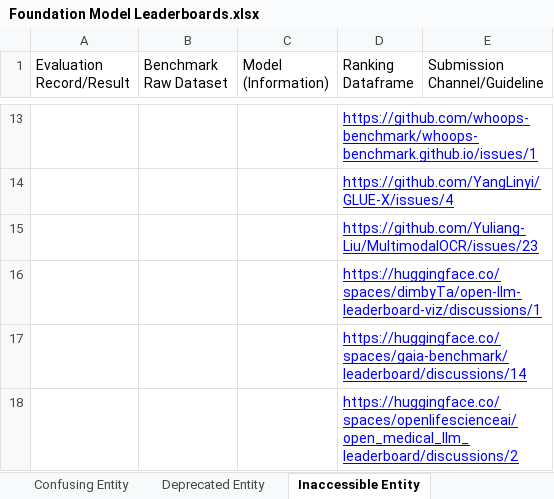
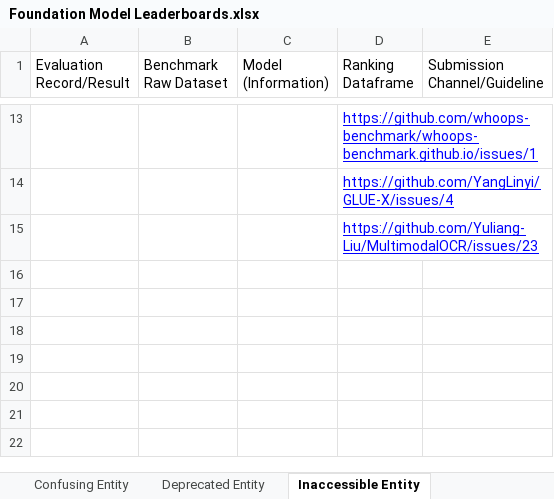
Before and after one commit to zhimin-z/Foundation-Model-Leaderboard-Survey, an Excel workbook: meta/Foundation Model Leaderboards.xlsx, sheet Inaccessible Entity, drawn as a sheet; only a part is shown, gaps mark what is left out; values as stored, in another font and other column widths than the file's, no borders; charts and pictures not drawn; the diff names each change by its address in the sheet, - before the commit and + after, or states it on an @@ line.

```diff
--- a/meta/Foundation Model Leaderboards.xlsx (sheet Inaccessible Entity)
+++ b/meta/Foundation Model Leaderboards.xlsx (sheet Inaccessible Entity)
-row 16:  |  |  | https://huggingface.co/spaces/dimbyTa/open-llm-leaderboard-viz/discussions/1
-row 17:  |  |  | https://huggingface.co/spaces/gaia-benchmark/leaderboard/discussions/14
-row 18:  |  |  | https://huggingface.co/spaces/openlifescienceai/open_medical_llm_leaderboard/discussions/2
```
Also changed, not shown: sheet Unresponsive Entity, sheet Leaderboard, 4 other files.
